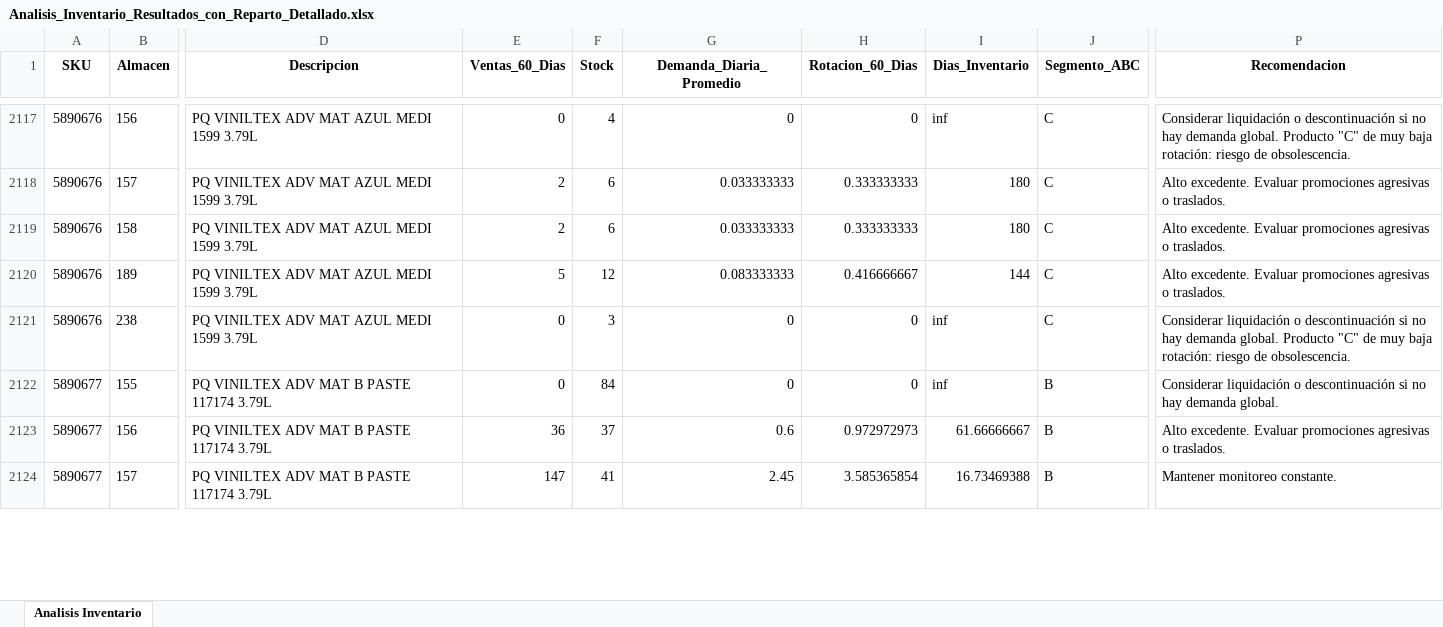
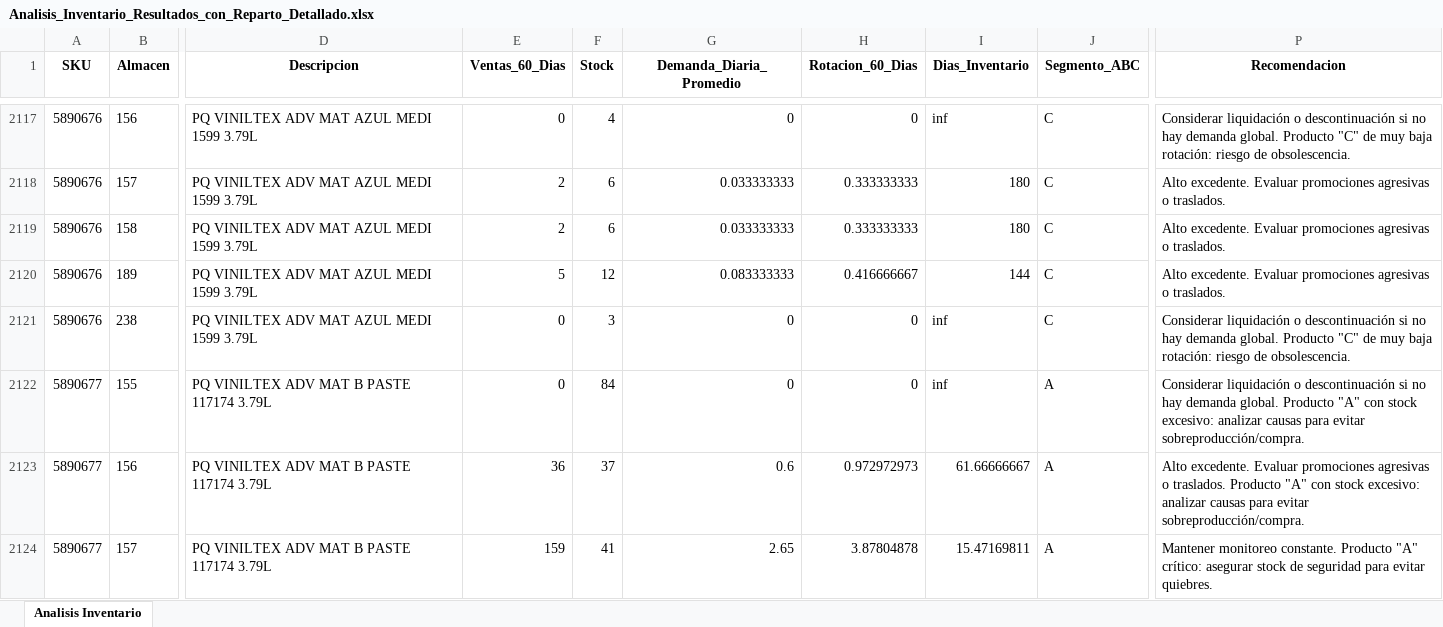
Before and after one commit to DiegoMao201/Rotacion-Iventarios, an Excel workbook: Analisis_Inventario_Resultados_con_Reparto_Detallado.xlsx, sheet Analisis Inventario, drawn as a sheet; only a part is shown, gaps mark what is left out; values as stored, in another font and other column widths than the file's, no borders; the diff covers the shown part only; the diff names each change by its address in the sheet, - before the commit and + after, or states it on an @@ line.

```diff
--- a/Analisis_Inventario_Resultados_con_Reparto_Detallado.xlsx (sheet Analisis Inventario)
+++ b/Analisis_Inventario_Resultados_con_Reparto_Detallado.xlsx (sheet Analisis Inventario)
-J2122:J2124 (Segmento_ABC): B
+J2122:J2124 (Segmento_ABC): A
-P2122 (Recomendacion): …demanda global.
+P2122 (Recomendacion): …demanda global. Producto "A" con stock excesivo: analizar causas para evitar sobreproducción/compra.
-P2123 (Recomendacion): …o traslados.
+P2123 (Recomendacion): …o traslados. Producto "A" con stock excesivo: analizar causas para evitar sobreproducción/compra.
-E2124 (Ventas_60_Dias): 147
+E2124 (Ventas_60_Dias): 159
-G2124 (Demanda_Diaria_Promedio): 2.45
+G2124 (Demanda_Diaria_Promedio): 2.65
-H2124 (Rotacion_60_Dias): 3.585365854
+H2124 (Rotacion_60_Dias): 3.87804878
-I2124 (Dias_Inventario): 16.73469388
+I2124 (Dias_Inventario): 15.47169811
-P2124 (Recomendacion): …monitoreo constante.
+P2124 (Recomendacion): …monitoreo constante. Producto "A" crítico: asegurar stock de seguridad para evitar quiebres.
```
Also changed, not shown: 2 added rows, 2 removed rows and 759 edited cells elsewhere in this sheet.
